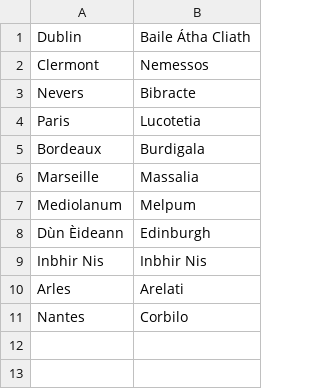
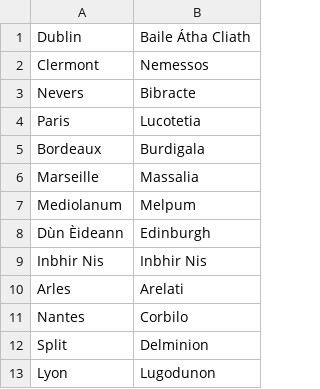
Before and after one commit to crossCiv4/DoC-Cross-Overhaul, a CSV file: Assets/Maps/Translations/Celtic.csv, drawn as a sheet; the diff names each change by its address in the sheet, - before the commit and + after, or states it on an @@ line.

Commit message:
Celtic names for Lyon, Split

```diff
--- a/Assets/Maps/Translations/Celtic.csv
+++ b/Assets/Maps/Translations/Celtic.csv
+row 12: Split | Delminion
+row 13: Lyon | Lugodunon
```
Also changed, not shown: 1 other file.
